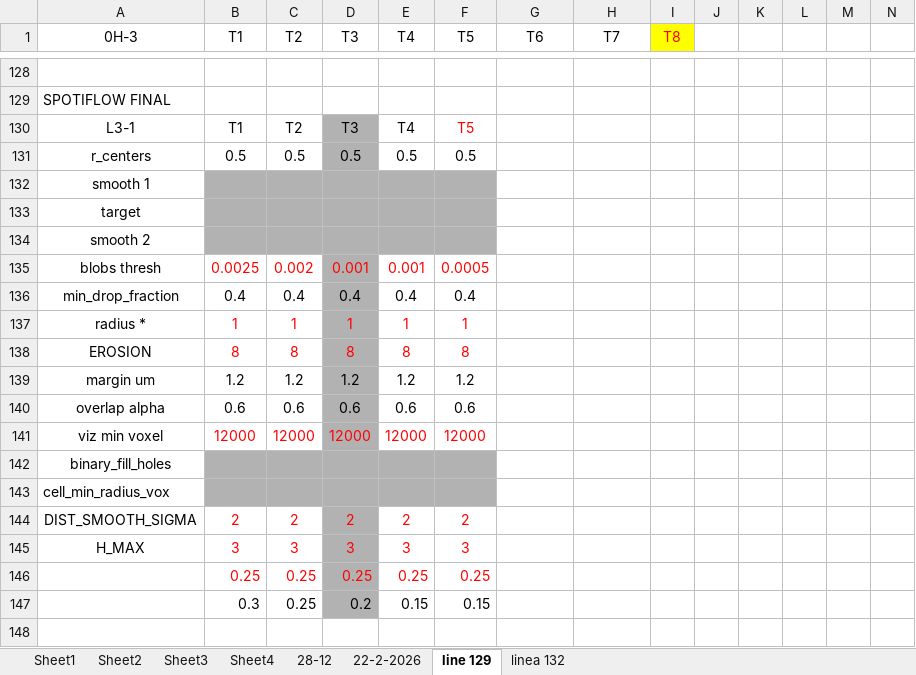
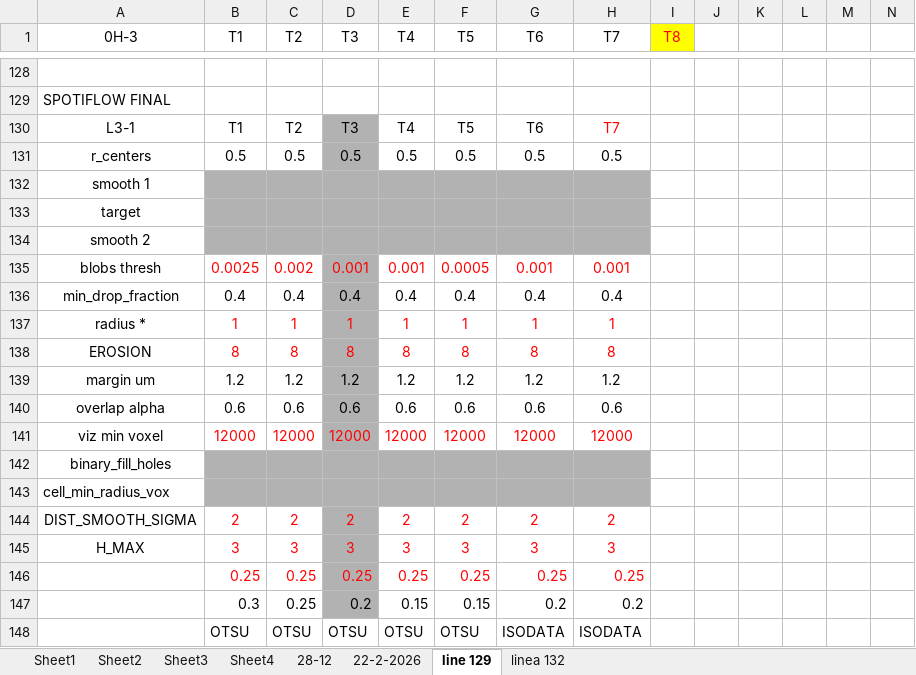
Before and after one commit to Nahuel88Ar/Lysosomes, an Excel workbook: parameters script.xlsx, sheet line 129, drawn as a sheet; only a part is shown, gaps mark what is left out; values as stored, in another font and other column widths than the file's, no borders; charts and pictures not drawn; rows hold the shown columns only; the diff names each change by its address in the sheet, - before the commit and + after, or states it on an @@ line.

Commit message:
Add files via upload

```diff
--- a/parameters script.xlsx (sheet line 129)
+++ b/parameters script.xlsx (sheet line 129)
-F130 text colour: #FF0000
+F130 text colour: black
-G130 (T6): (empty)
+G130 (T6): T6
-H130 (T7): (empty)
+H130 (T7): T7
-G131 (T6): (empty)
+G131 (T6): 0.5
-H131 (T7): (empty)
+H131 (T7): 0.5
-G132:H134 fill: none
+G132:H134 fill: #B2B2B2
-G135 (T6): (empty)
+G135 (T6): 0.001
-H135 (T7): (empty)
+H135 (T7): 0.001
-G136 (T6): (empty)
+G136 (T6): 0.4
-H136 (T7): (empty)
+H136 (T7): 0.4
-G137 (T6): (empty)
+G137 (T6): 1
-H137 (T7): (empty)
+H137 (T7): 1
-G138 (T6): (empty)
+G138 (T6): 8
-H138 (T7): (empty)
+H138 (T7): 8
-G139 (T6): (empty)
+G139 (T6): 1.2
-H139 (T7): (empty)
+H139 (T7): 1.2
-G140 (T6): (empty)
+G140 (T6): 0.6
-H140 (T7): (empty)
+H140 (T7): 0.6
-G141 (T6): (empty)
+G141 (T6): 12000
-H141 (T7): (empty)
+H141 (T7): 12000
-G142:H143 fill: none
+G142:H143 fill: #B2B2B2
-G144 (T6): (empty)
+G144 (T6): 2
-H144 (T7): (empty)
+H144 (T7): 2
-G145 (T6): (empty)
+G145 (T6): 3
-H145 (T7): (empty)
+H145 (T7): 3
-G146 (T6): (empty)
+G146 (T6): 0.25
-H146 (T7): (empty)
+H146 (T7): 0.25
-G147 (T6): (empty)
+G147 (T6): 0.2
-H147 (T7): (empty)
+H147 (T7): 0.2
+row 148:  | OTSU | OTSU | OTSU | OTSU | OTSU | ISODATA | ISODATA
```
Also changed, not shown: charts or pictures.
